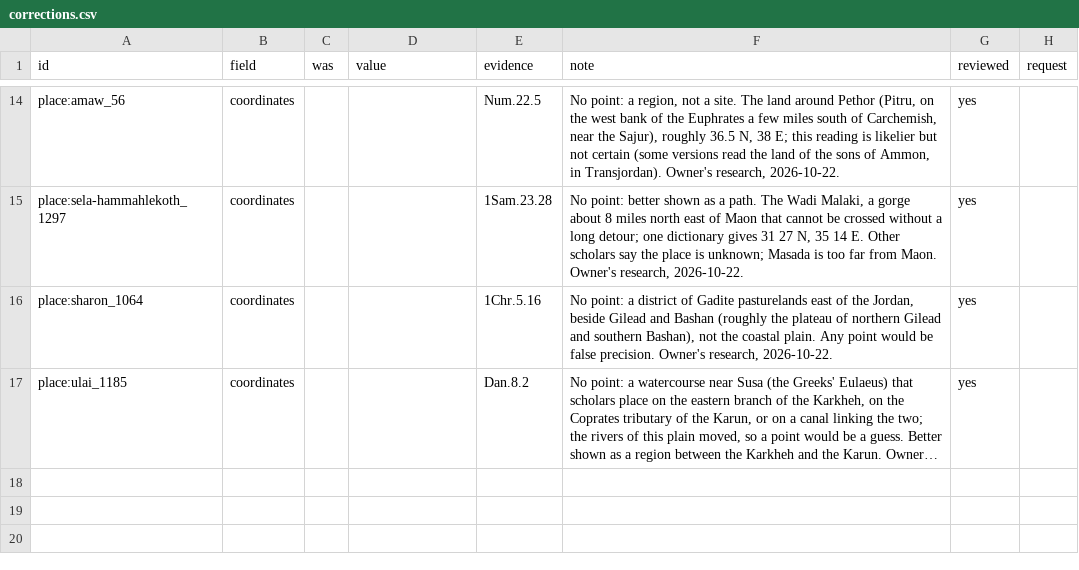
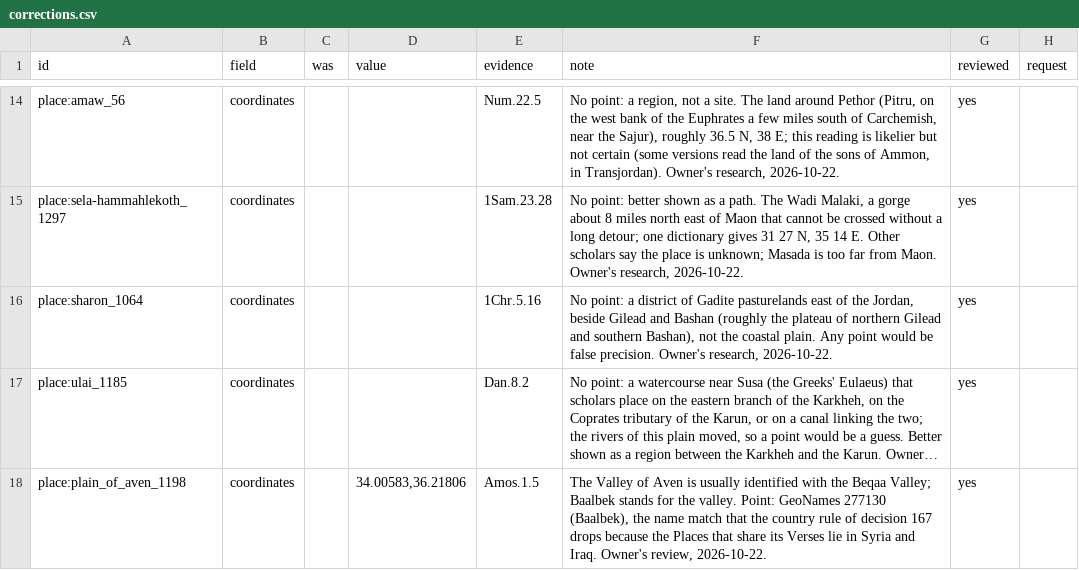
Before and after one commit to antunderwood/wend-through-the-word, a CSV file: pipeline/curated/corrections.csv, drawn as a sheet; only a part is shown, gaps mark what is left out; long unchanged cells end in …; the diff names each change by its address in the sheet, - before the commit and + after, or states it on an @@ line.

```diff
--- a/pipeline/curated/corrections.csv
+++ b/pipeline/curated/corrections.csv
+row 18: place:plain_of_aven_1198 | coordinates |  | 34.00583,36.21806 | Amos.1.5 | The Valley of Aven is usually identified with the Beqaa Valley; Baalbek stands for the valley. Point: GeoNames 277130 (Baalbek), the name match that the country rule of decision 167 drops because the Places that share its Verses lie in Syria and Iraq. Owner's review, 2026-10-22. | yes
```
